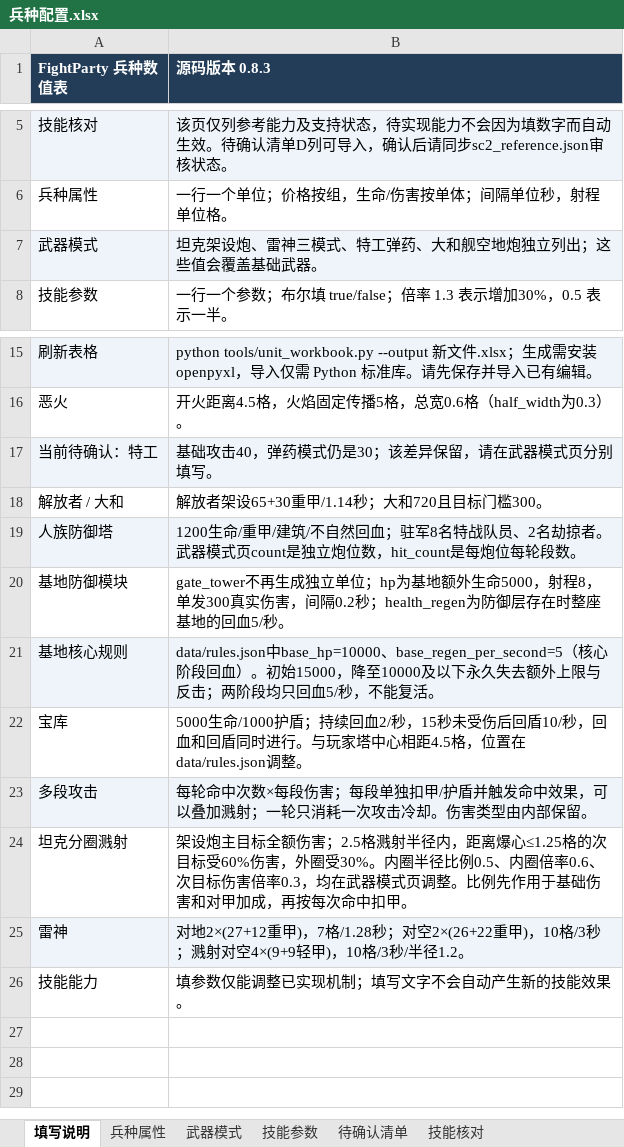
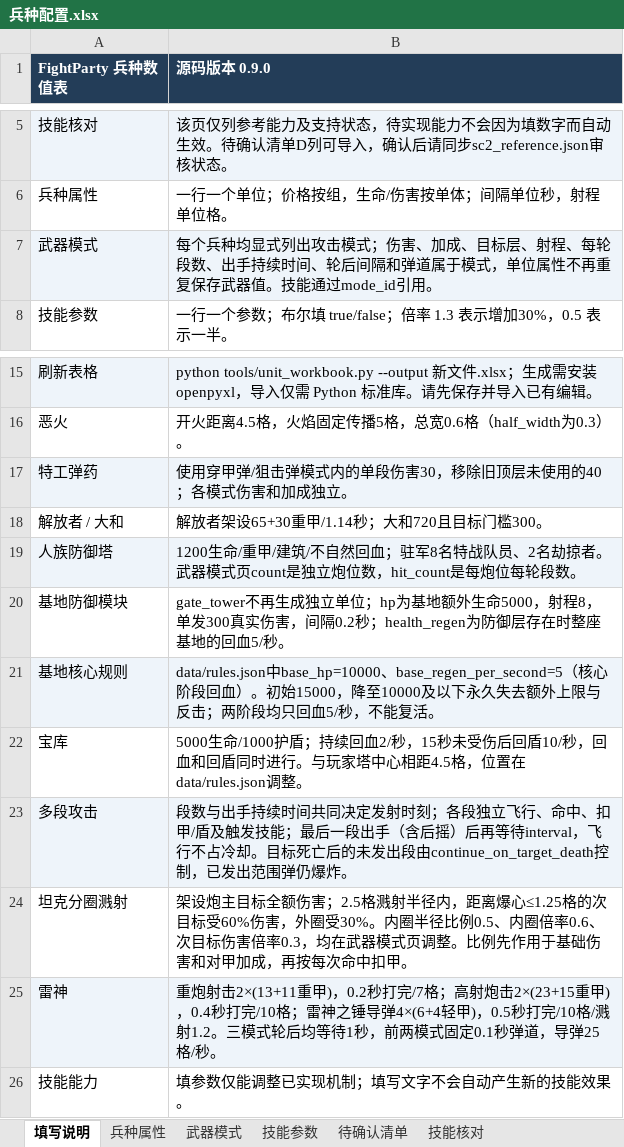
Before and after one commit to Pickher/FightParty, an Excel workbook: data/units/兵种配置.xlsx, sheet 填写说明, drawn as a sheet; only a part is shown, gaps mark what is left out; values as stored, in another font and other column widths than the file's, no borders; removed rows and columns are numbered as before the commit, all else as after; the diff names each change by its address in the sheet, - before the commit and + after, or states it on an @@ line.

```diff
--- a/data/units/兵种配置.xlsx (sheet 填写说明)
+++ b/data/units/兵种配置.xlsx (sheet 填写说明)
-B1: 源码版本 0.8.3
+B1: 源码版本 0.9.0
-B7 (源码版本 0.9.0): 坦克架设炮、雷神三模式、特工弹药、大和舰空地炮独立列出；这些值会覆盖基础武器。
+B7 (源码版本 0.9.0): 每个兵种均显式列出攻击模式；伤害、加成、目标层、射程、每轮段数、出手持续时间、轮后间隔和弹道属于模式，单位属性不再重复保存武器值。技能通过mode_id引用。
-row 17: 当前待确认：特工 | 基础攻击40，弹药模式仍是30；该差异保留，请在武器模式页分别填写。
+row 17: 特工弹药 | 使用穿甲弹/狙击弹模式内的单段伤害30，移除旧顶层未使用的40；各模式伤害和加成独立。
-B23 (源码版本 0.9.0): 每轮命中次数×每段伤害；每段单独扣甲/护盾并触发命中效果，可以叠加溅射；一轮只消耗一次攻击冷却。伤害类型由内部保留。
+B23 (源码版本 0.9.0): 段数与出手持续时间共同决定发射时刻；各段独立飞行、命中、扣甲/盾及触发技能；最后一段出手（含后摇）后再等待interval，飞行不占冷却。目标死亡后的未发出段由continue_on_target_death控制，已发出范围弹仍爆炸。
-B25 (源码版本 0.9.0): 对地2×(27+12重甲)，7格/1.28秒；对空2×(26+22重甲)，10格/3秒；溅射对空4×(9+9轻甲)，10格/3秒/半径1.2。
+B25 (源码版本 0.9.0): 重炮射击2×(13+11重甲)，0.2秒打完/7格；高射炮击2×(23+15重甲)，0.4秒打完/10格；雷神之锤导弹4×(6+4轻甲)，0.5秒打完/10格/溅射1.2。三模式轮后均等待1秒，前两模式固定0.1秒弹道，导弹25格/秒。
```
Also changed, not shown: sheet 武器模式, sheet 技能参数, sheet 兵种属性, sheet 待确认清单, 35 other files.
